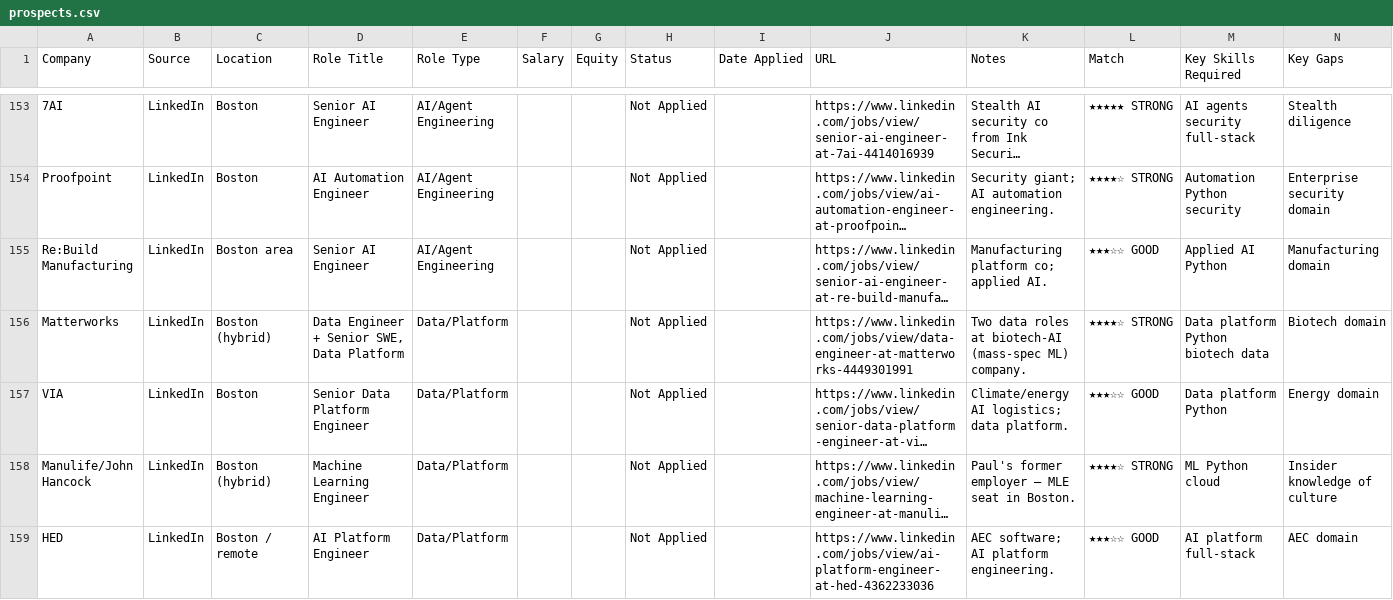
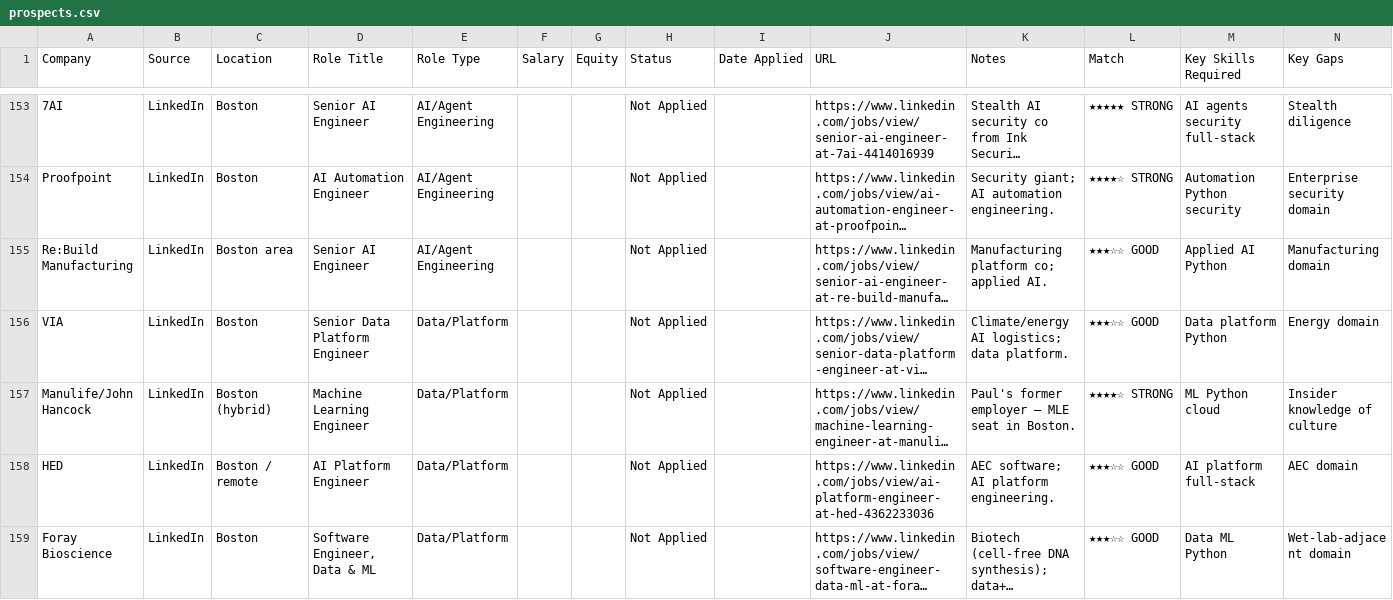
Before and after one commit to WillChangeThisLater/ai-job-search, a CSV file: applications/prospects.csv, drawn as a sheet; only a part is shown, gaps mark what is left out; the shorter side is filled out with more unchanged rows; long unchanged cells end in …; the diff names each change by its address in the sheet, - before the commit and + after, or states it on an @@ line.

Commit message:
status updates: 2 new submitted records from auto-confirmation emails (SeatGeek SWE Platform; Matterworks SWE Data Platform promoted from prospects)

```diff
--- a/applications/prospects.csv
+++ b/applications/prospects.csv
-row 156: Matterworks | LinkedIn | Boston (hybrid) | Data Engineer + Senior SWE, Data Platform | Data/Platform |  |  | Not Applied |  | https://www.linkedin.com/jobs/view/data-engineer-at-matterworks-4449301991 | Two data roles at biotech-AI (mass-spec ML) company. | ★★★★☆ STRONG | Data platform Python biotech data | Biotech domain
```
